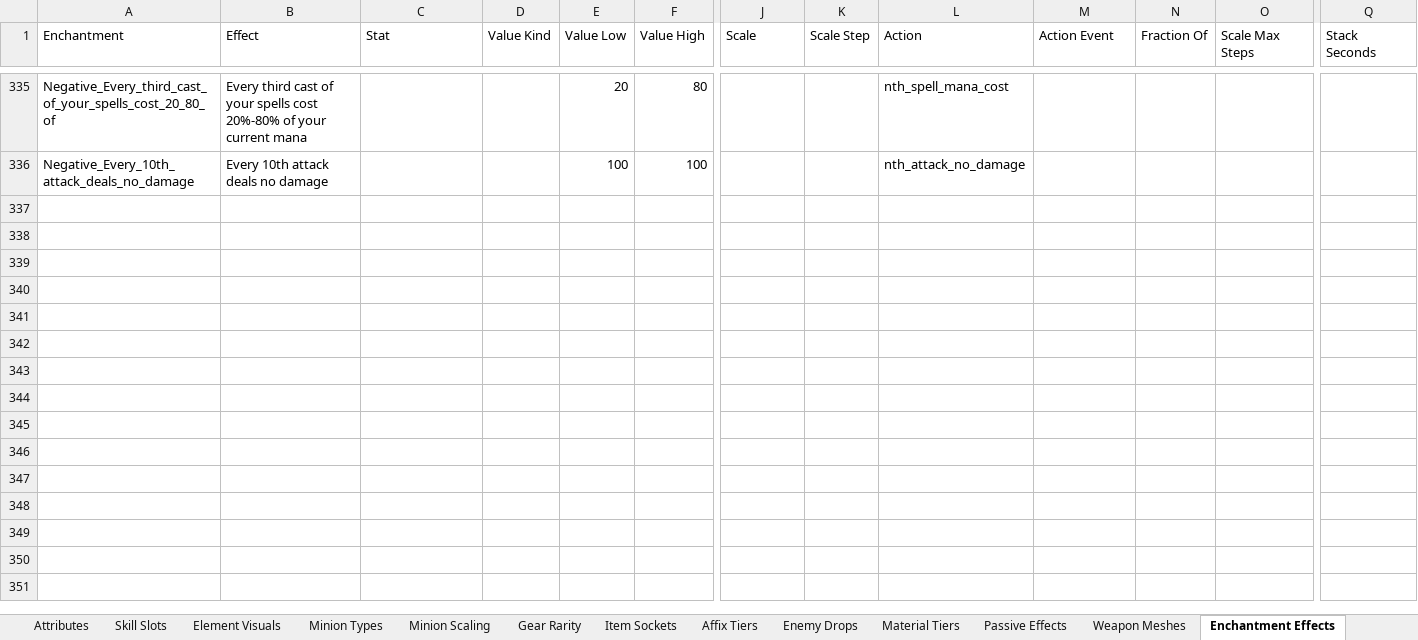
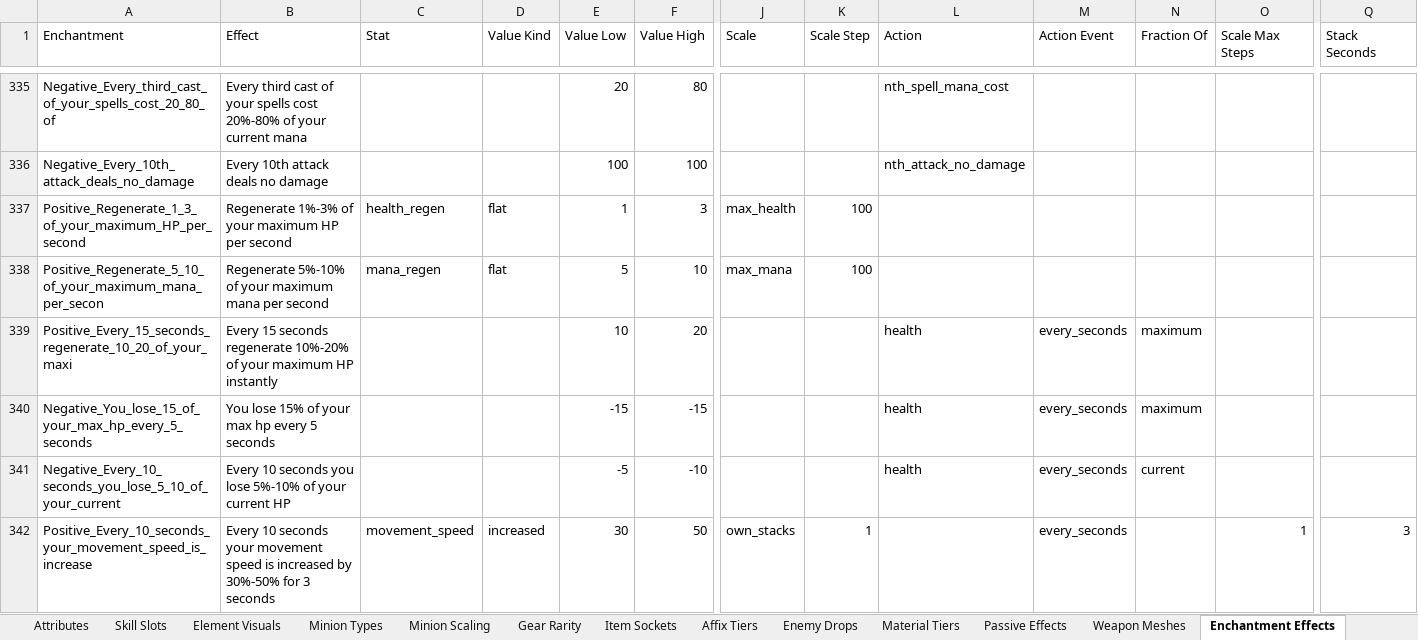
Before and after one commit to sdubois777/Cataclysm, an Excel workbook: docs/All_Things_Cataclysm.xlsx, sheet Enchantment Effects, drawn as a sheet; only a part is shown, gaps mark what is left out; values as stored, in another font and other column widths than the file's, no borders; rows hold the shown columns only; the diff covers the shown part only; the diff names each change by its address in the sheet, - before the commit and + after, or states it on an @@ line.

```diff
--- a/docs/All_Things_Cataclysm.xlsx (sheet Enchantment Effects)
+++ b/docs/All_Things_Cataclysm.xlsx (sheet Enchantment Effects)
+row 337: Positive_Regenerate_1_3_of_your_maximum_HP_per_second | Regenerate 1%-3% of your maximum HP per second | health_regen | flat | 1 | 3 | max_health | 100
+row 338: Positive_Regenerate_5_10_of_your_maximum_mana_per_secon | Regenerate 5%-10% of your maximum mana per second | mana_regen | flat | 5 | 10 | max_mana | 100
+row 339: Positive_Every_15_seconds_regenerate_10_20_of_your_maxi | Every 15 seconds regenerate 10%-20% of your maximum HP instantly |  |  | 10 | 20 |  |  | health | every_seconds | maximum
+row 340: Negative_You_lose_15_of_your_max_hp_every_5_seconds | You lose 15% of your max hp every 5 seconds |  |  | -15 | -15 |  |  | health | every_seconds | maximum
+row 341: Negative_Every_10_seconds_you_lose_5_10_of_your_current | Every 10 seconds you lose 5%-10% of your current HP |  |  | -5 | -10 |  |  | health | every_seconds | current
+row 342: Positive_Every_10_seconds_your_movement_speed_is_increase | Every 10 seconds your movement speed is increased by 30%-50% for 3 seconds | movement_speed | increased | 30 | 50 | own_stacks | 1 |  | every_seconds |  | 1 | 3
```
Also changed, not shown: 6 added rows elsewhere in this sheet, 4 other files.
